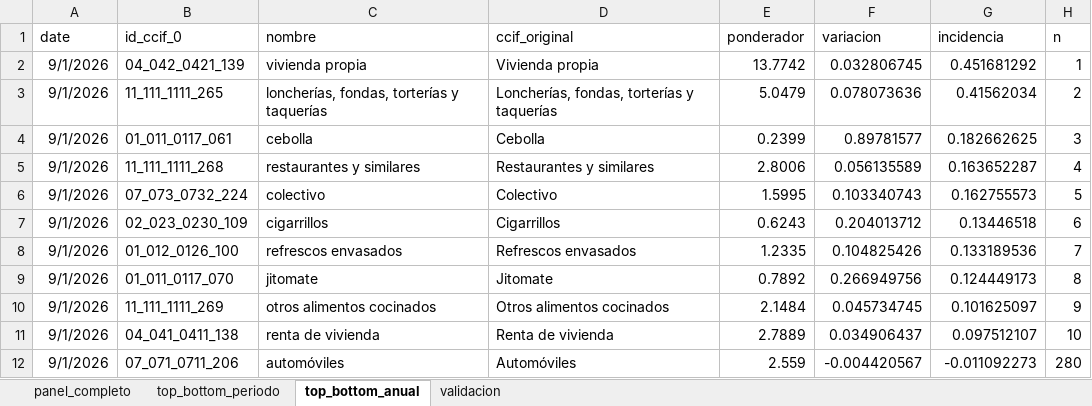
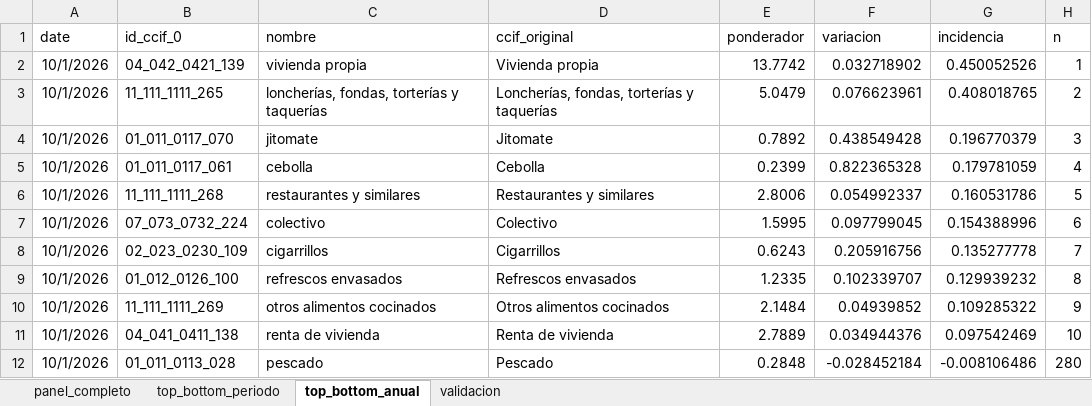
Before and after one commit to mexicocomovamos/mcv_inflacion, an Excel workbook: 02_datos_limpios/incidencia_generica_mensual.xlsx, sheet top_bottom_anual, drawn as a sheet; only a part is shown; values as stored, in another font and other column widths than the file's, no borders; removed rows and columns are numbered as before the commit, all else as after; the diff covers the shown part only; the diff names each change by its address in the sheet, - before the commit and + after, or states it on an @@ line.

Commit message:
[update] - incidencia, octubre 2026

```diff
--- a/02_datos_limpios/incidencia_generica_mensual.xlsx (sheet top_bottom_anual)
+++ b/02_datos_limpios/incidencia_generica_mensual.xlsx (sheet top_bottom_anual)
-A2:A3 (date): 9/1/2026
+A2:A3 (date): 10/1/2026
-F2 (variacion): 0.032806745
+F2 (variacion): 0.032718902
-G2 (incidencia): 0.451681292
+G2 (incidencia): 0.450052526
-F3 (variacion): 0.078073636
+F3 (variacion): 0.076623961
-G3 (incidencia): 0.41562034
+G3 (incidencia): 0.408018765
+row 4: 10/1/2026 | 01_011_0117_070 | jitomate | Jitomate | 0.7892 | 0.438549428 | 0.196770379 | 3
-A5:A9 (date): 9/1/2026
+A5:A9 (date): 10/1/2026
-F5 (variacion): 0.89781577
+F5 (variacion): 0.822365328
-G5 (incidencia): 0.182662625
+G5 (incidencia): 0.179781059
-H5 (n): 3
+H5 (n): 4
-F6 (variacion): 0.056135589
+F6 (variacion): 0.054992337
-G6 (incidencia): 0.163652287
+G6 (incidencia): 0.160531786
-H6 (n): 4
+H6 (n): 5
-F7 (variacion): 0.103340743
+F7 (variacion): 0.097799045
-G7 (incidencia): 0.162755573
+G7 (incidencia): 0.154388996
-H7 (n): 5
+H7 (n): 6
-F8 (variacion): 0.204013712
+F8 (variacion): 0.205916756
-G8 (incidencia): 0.13446518
+G8 (incidencia): 0.135277778
-H8 (n): 6
+H8 (n): 7
-F9 (variacion): 0.104825426
+F9 (variacion): 0.102339707
-G9 (incidencia): 0.133189536
+G9 (incidencia): 0.129939232
-H9 (n): 7
+H9 (n): 8
-row 9: 9/1/2026 | 01_011_0117_070 | jitomate | Jitomate | 0.7892 | 0.266949756 | 0.124449173 | 8
-A10:A11 (date): 9/1/2026
+A10:A11 (date): 10/1/2026
-F10 (variacion): 0.045734745
+F10 (variacion): 0.04939852
-G10 (incidencia): 0.101625097
+G10 (incidencia): 0.109285322
-F11 (variacion): 0.034906437
+F11 (variacion): 0.034944376
-G11 (incidencia): 0.097512107
+G11 (incidencia): 0.097542469
-row 12: 9/1/2026 | 07_071_0711_206 | automóviles | Automóviles | 2.559 | -0.004420567 | -0.011092273 | 280
+row 12: 10/1/2026 | 01_011_0113_028 | pescado | Pescado | 0.2848 | -0.028452184 | -0.008106486 | 280
```
Also changed, not shown: 2 added rows, 2 removed rows and 23 edited cells elsewhere in this sheet, sheet panel_completo, sheet top_bottom_periodo, sheet validacion, 7 other files.
